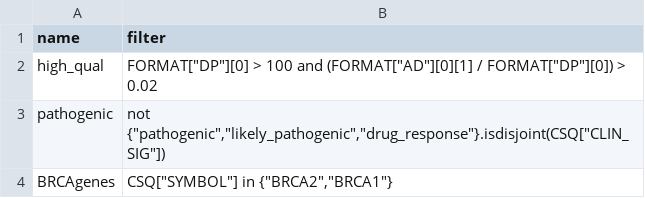
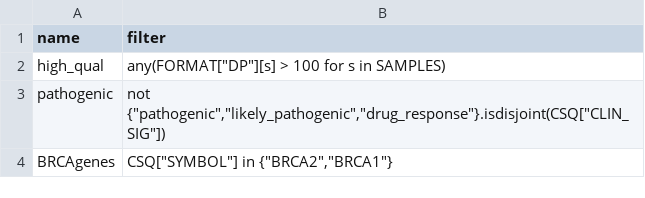
Before and after one commit to cio-abcd/variantinterpretation, a TSV file: assets/custom_filters.tsv, drawn as a sheet.

Commit message:
Since multi-VCF files can have empty FORMAT fields in certain samples, need to adjust custom filters to loop through samples.

```diff
--- a/assets/custom_filters.tsv
+++ b/assets/custom_filters.tsv
@@ -1,3 +1,3 @@
 name	filter
-high_qual	FORMAT["DP"][0] > 100 and (FORMAT["AD"][0][1] / FORMAT["DP"][0]) > 0.02
+high_qual	any(FORMAT["DP"][s] > 100 for s in SAMPLES)
 pathogenic	not {"pathogenic","likely_pathogenic","drug_response"}.isdisjoint(CSQ["CLIN_SIG"])
```
